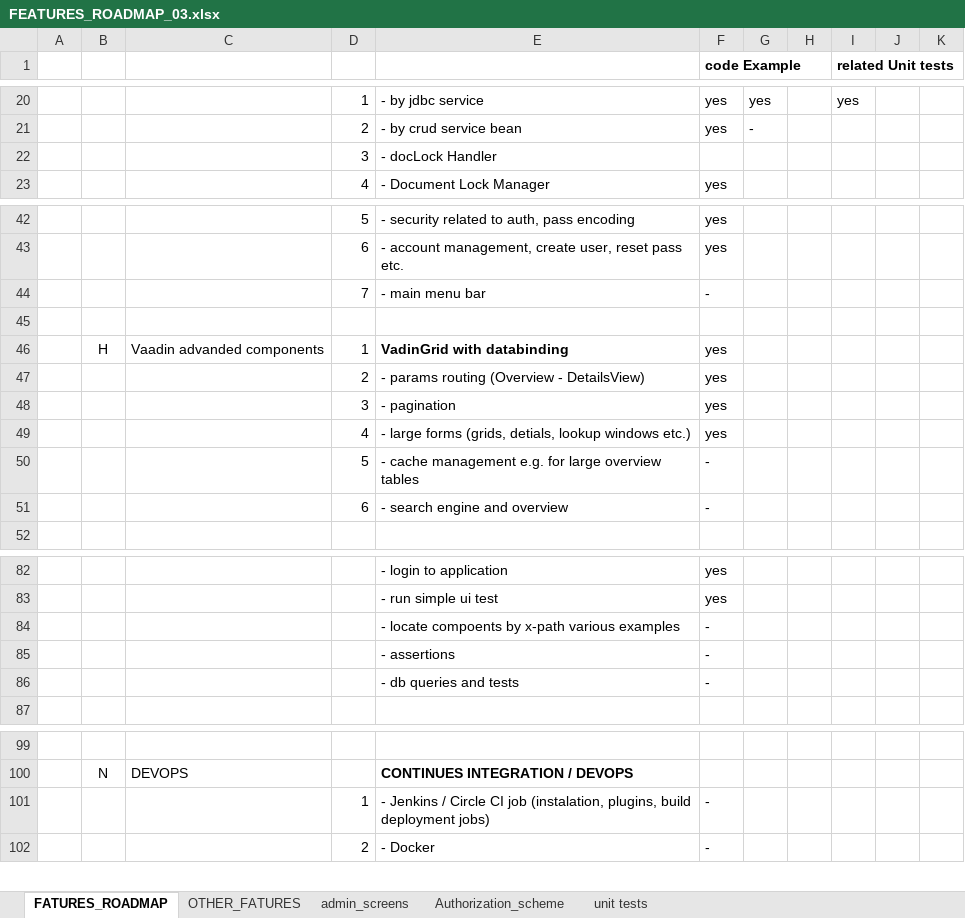
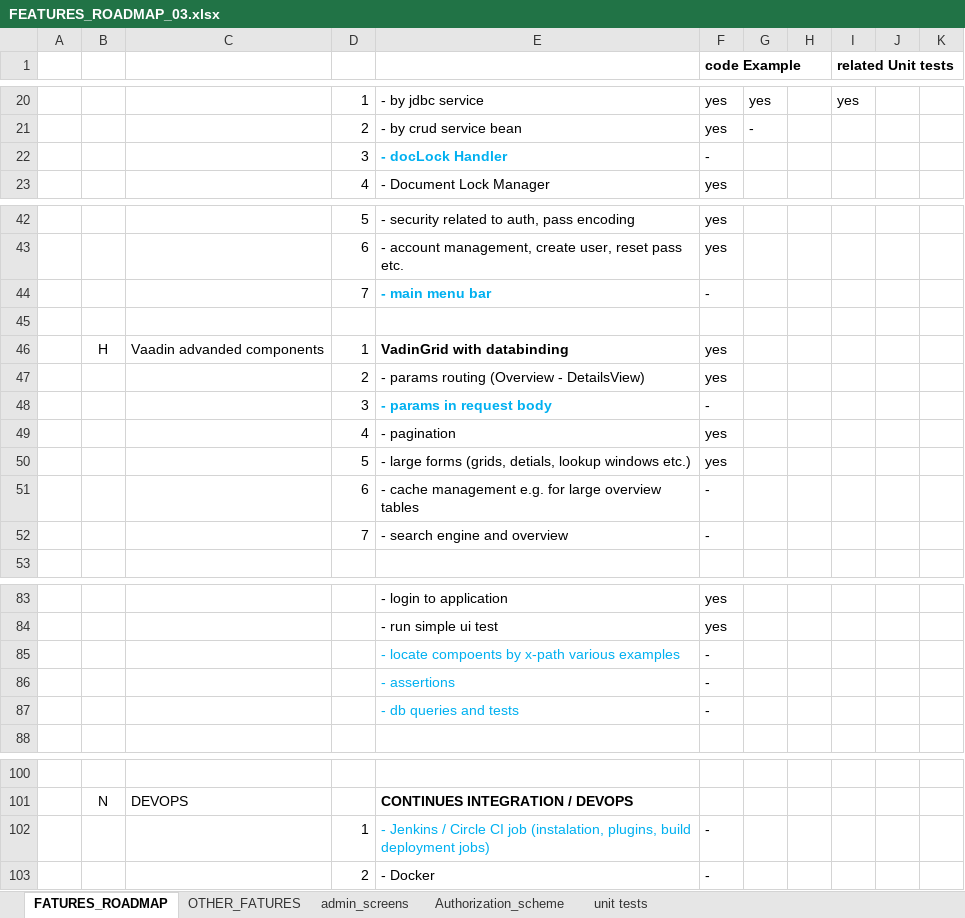
Before and after one commit to organic112/spring-service, an Excel workbook: doc/FEATURES_ROADMAP_03.xlsx, sheet FATURES_ROADMAP, drawn as a sheet; only a part is shown, gaps mark what is left out; values as stored, in another font and other column widths than the file's, no borders; addresses are those after the commit; the diff names each change by its address in the sheet, - before the commit and + after, or states it on an @@ line.

```diff
--- a/doc/FEATURES_ROADMAP_03.xlsx (sheet FATURES_ROADMAP)
+++ b/doc/FEATURES_ROADMAP_03.xlsx (sheet FATURES_ROADMAP)
@@ E22 text colour: black → #00B0F0, bold: off → on @@
-F22 (code Example): (empty)
+F22 (code Example): -
@@ E44 text colour: black → #00B0F0, bold: off → on @@
+row 48:  |  |  | 3 | - params in request body | -
-D49: 3
+D49: 4
-D50: 4
+D50: 5
-D51: 5
+D51: 6
-D52: 6
+D52: 7
-E85:E87 text colour: black
+E85:E87 text colour: #00B0F0
-E102 text colour: black
+E102 text colour: #00B0F0
```
Also changed, not shown: 5 other files.
